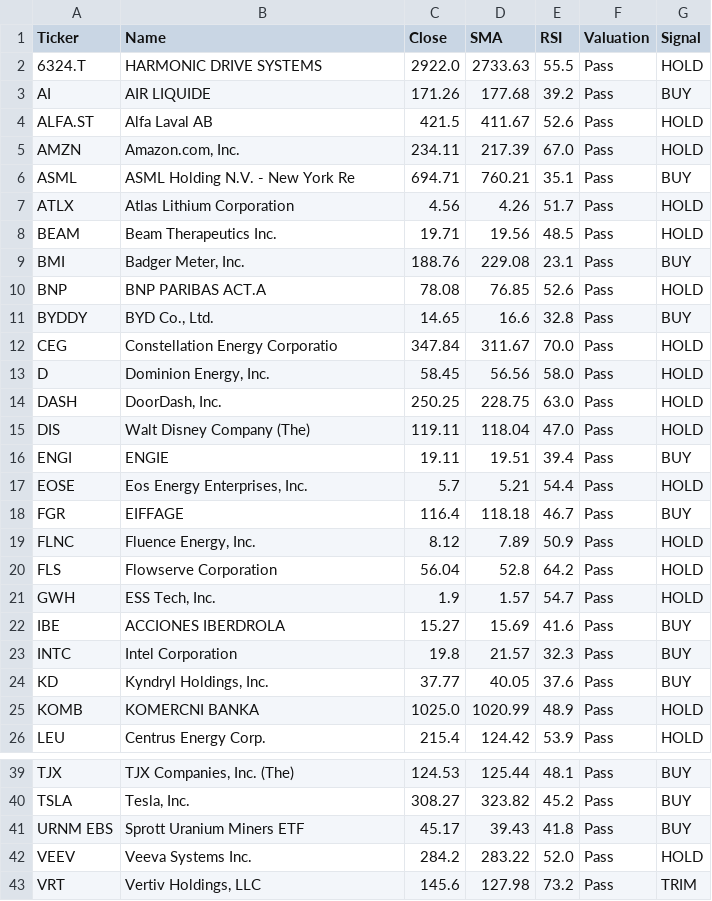
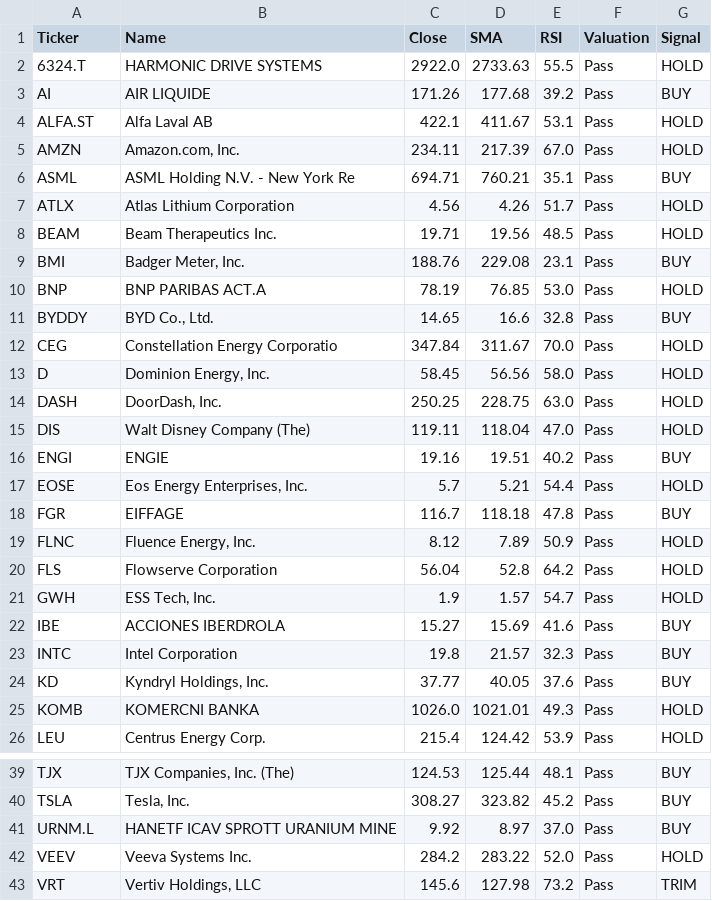
Before and after one commit to bstefco/momentumsector, a CSV file: docs/daily_screen.csv, drawn as a sheet; only a part is shown, gaps mark what is left out.

Commit message:
Switch URNM to London UCITS listing (URNM.L) for euro pricing

```diff
--- a/docs/daily_screen.csv
+++ b/docs/daily_screen.csv
@@ -3,3 +3,3 @@ Ticker,Name,Close,SMA,RSI,Valuation,Signal
 AI,AIR LIQUIDE,171.26,177.68,39.2,Pass,BUY
-ALFA.ST,Alfa Laval AB,421.5,411.67,52.6,Pass,HOLD
+ALFA.ST,Alfa Laval AB,422.1,411.67,53.1,Pass,HOLD
 AMZN,"Amazon.com, Inc.",234.11,217.39,67.0,Pass,HOLD
@@ -9,3 +9,3 @@ BEAM,Beam Therapeutics Inc.,19.71,19.56,48.5,Pass,HOLD
 BMI,"Badger Meter, Inc.",188.76,229.08,23.1,Pass,BUY
-BNP,BNP PARIBAS ACT.A,78.08,76.85,52.6,Pass,HOLD
+BNP,BNP PARIBAS ACT.A,78.19,76.85,53.0,Pass,HOLD
 BYDDY,"BYD Co., Ltd.",14.65,16.6,32.8,Pass,BUY
@@ -15,5 +15,5 @@ DASH,"DoorDash, Inc.",250.25,228.75,63.0,Pass,HOLD
 DIS,Walt Disney Company (The),119.11,118.04,47.0,Pass,HOLD
-ENGI,ENGIE,19.11,19.51,39.4,Pass,BUY
+ENGI,ENGIE,19.16,19.51,40.2,Pass,BUY
 EOSE,"Eos Energy Enterprises, Inc.",5.7,5.21,54.4,Pass,HOLD
-FGR,EIFFAGE,116.4,118.18,46.7,Pass,BUY
+FGR,EIFFAGE,116.7,118.18,47.8,Pass,BUY
 FLNC,"Fluence Energy, Inc.",8.12,7.89,50.9,Pass,HOLD
@@ -24,3 +24,3 @@ INTC,Intel Corporation,19.8,21.57,32.3,Pass,BUY
 KD,"Kyndryl Holdings, Inc.",37.77,40.05,37.6,Pass,BUY
-KOMB,KOMERCNI BANKA,1025.0,1020.99,48.9,Pass,HOLD
+KOMB,KOMERCNI BANKA,1026.0,1021.01,49.3,Pass,HOLD
 LEU,Centrus Energy Corp.,215.4,124.42,53.9,Pass,HOLD
@@ -40,3 +40,3 @@ TJX,"TJX Companies, Inc. (The)",124.53,125.44,48.1,Pass,BUY
 TSLA,"Tesla, Inc.",308.27,323.82,45.2,Pass,BUY
-URNM EBS,Sprott Uranium Miners ETF,45.17,39.43,41.8,Pass,BUY
+URNM.L,HANETF ICAV SPROTT URANIUM MINE,9.92,8.97,37.0,Pass,BUY
 VEEV,Veeva Systems Inc.,284.2,283.22,52.0,Pass,HOLD
```
Also changed, not shown: 2 other files.
